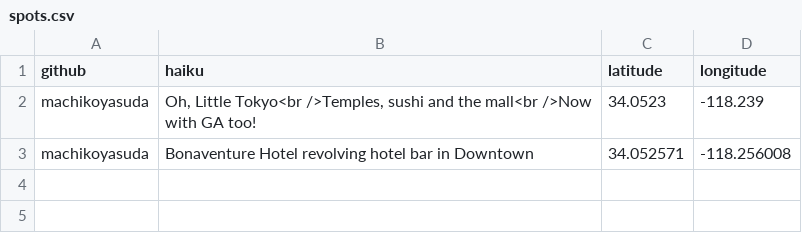
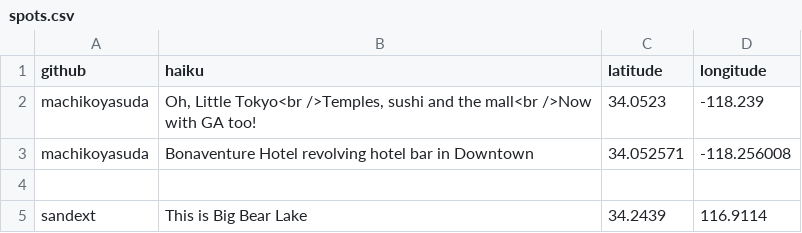
Before and after one commit to machikoyasuda/los-angeles-map, a CSV file: spots.csv, drawn as a sheet.

Commit message:
Adds big bear location`

```diff
--- a/spots.csv
+++ b/spots.csv
@@ -3 +3,3 @@ machikoyasuda,"Oh, Little Tokyo<br />Temples, sushi and the mall<br />Now with G
 machikoyasuda,"Bonaventure Hotel revolving hotel bar in Downtown",34.052571, -118.256008
+
+sandext,"This is Big Bear Lake",34.2439, 116.9114
```
